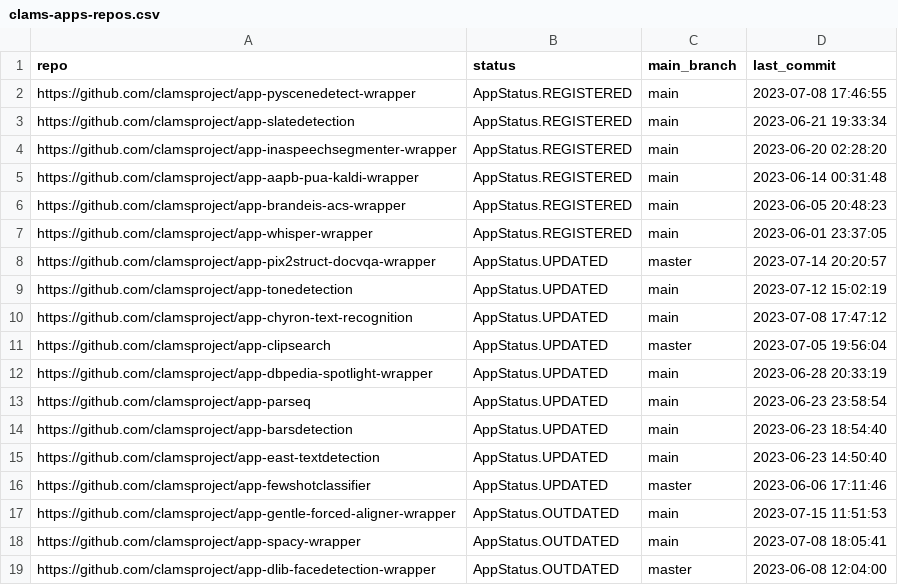
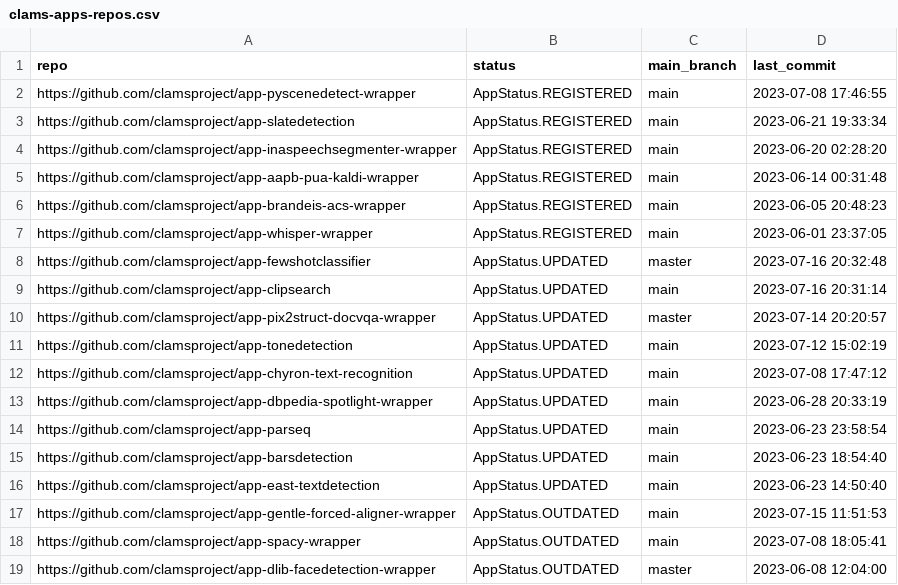
Before and after one commit to clamsproject/apps, a CSV file: clams-apps-repos.csv, drawn as a sheet; only a part is shown; removed rows and columns are numbered as before the commit, all else as after; the diff names each change by its address in the sheet, - before the commit and + after, or states it on an @@ line.

Commit message:
updating app development dashboard file

```diff
--- a/clams-apps-repos.csv
+++ b/clams-apps-repos.csv
+row 8: https://github.com/clamsproject/app-fewshotclassifier | AppStatus.UPDATED | master | 2023-07-16 20:32:48
+row 9: https://github.com/clamsproject/app-clipsearch | AppStatus.UPDATED | main | 2023-07-16 20:31:14
-row 11: https://github.com/clamsproject/app-clipsearch | AppStatus.UPDATED | master | 2023-07-05 19:56:04
-row 16: https://github.com/clamsproject/app-fewshotclassifier | AppStatus.UPDATED | master | 2023-06-06 17:11:46
```
